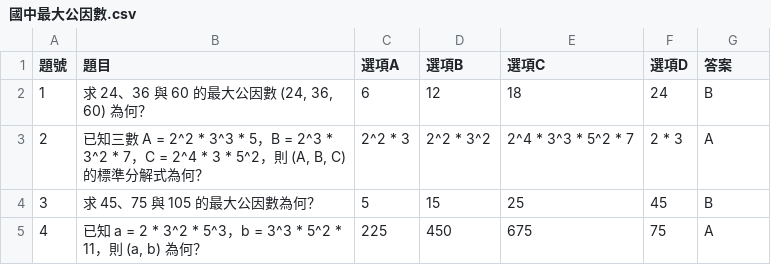
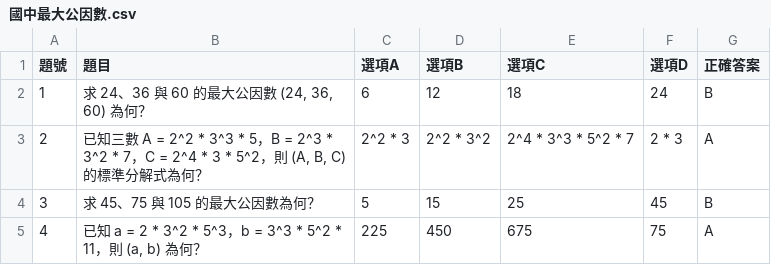
Before and after one commit to god0806/FAN, a CSV file: MATHGO/CSV/國中最大公因數.csv, drawn as a sheet; only a part is shown.

Commit message:
Update 國中最大公因數.csv

```diff
--- a/MATHGO/CSV/國中最大公因數.csv
+++ b/MATHGO/CSV/國中最大公因數.csv
@@ -1,2 +1,2 @@
-題號,題目,選項A,選項B,選項C,選項D,答案
+題號,題目,選項A,選項B,選項C,選項D,正確答案
 1,"求 24、36 與 60 的最大公因數 (24, 36, 60) 為何？",6,12,18,24,B
```
